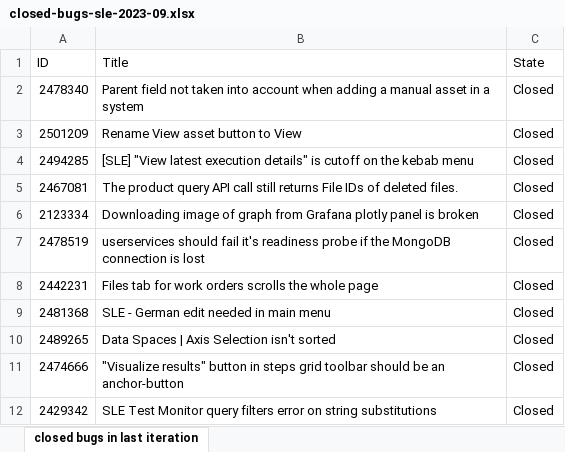
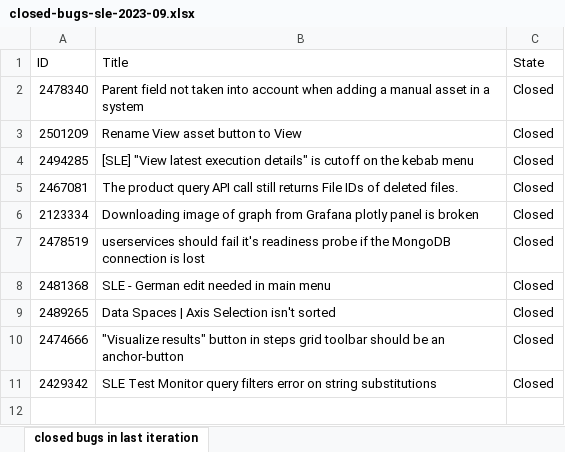
Before and after one commit to ni/install-systemlink-enterprise, an Excel workbook: release-notes/2023-09/closed-bugs-sle-2023-09.xlsx, sheet closed bugs in last iteration, drawn as a sheet; values as stored, in another font and other column widths than the file's, no borders; the diff names each change by its address in the sheet, - before the commit and + after, or states it on an @@ line.

```diff
--- a/release-notes/2023-09/closed-bugs-sle-2023-09.xlsx (sheet closed bugs in last iteration)
+++ b/release-notes/2023-09/closed-bugs-sle-2023-09.xlsx (sheet closed bugs in last iteration)
-row 8: 2442231 | Files tab for work orders scrolls the whole page | Closed
```
Also changed, not shown: 1 other file.
